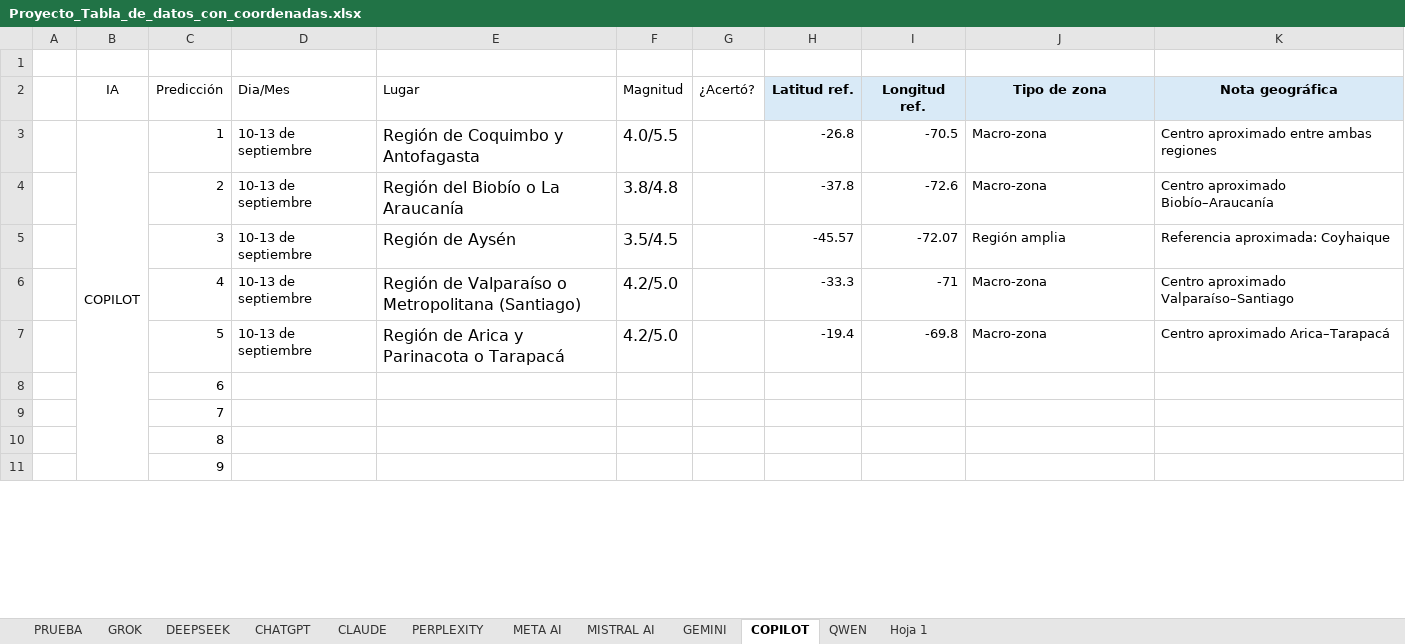
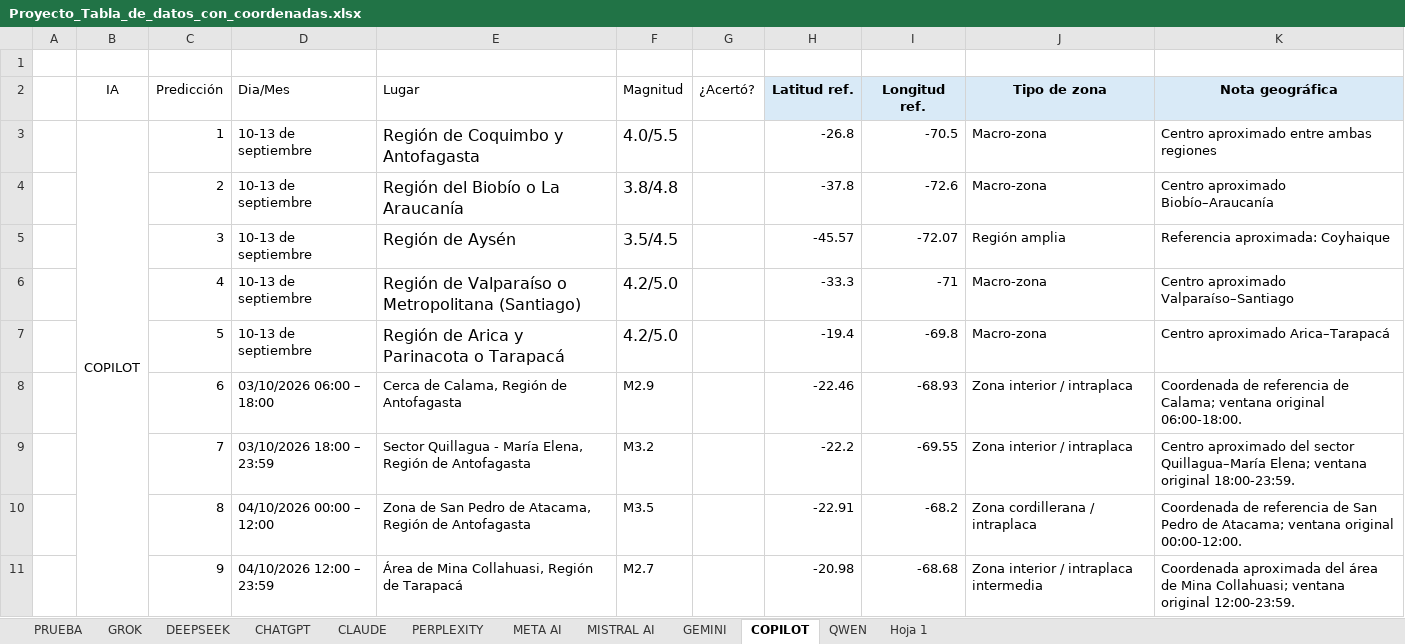
Before and after one commit to EZwizi420/epico-gamer-bot-sismico-para-una-tarea-epica-gamer, an Excel workbook: Proyecto_Tabla_de_datos_con_coordenadas.xlsx, sheet COPILOT, drawn as a sheet; only a part is shown; values as stored, in another font and other column widths than the file's, no borders; charts and pictures not drawn; the diff covers the shown part only; the diff names each change by its address in the sheet, - before the commit and + after, or states it on an @@ line.

```diff
--- a/Proyecto_Tabla_de_datos_con_coordenadas.xlsx (sheet COPILOT)
+++ b/Proyecto_Tabla_de_datos_con_coordenadas.xlsx (sheet COPILOT)
-D8 (Dia/Mes): (empty)
+D8 (Dia/Mes): 03/10/2026 06:00 – 18:00
-E8 (Lugar): (empty)
+E8 (Lugar): Cerca de Calama, Región de Antofagasta
-F8 (Magnitud): (empty)
+F8 (Magnitud): M2.9
-H8 (Latitud ref.): (empty)
+H8 (Latitud ref.): -22.46
-I8 (Longitud ref.): (empty)
+I8 (Longitud ref.): -68.93
-J8:J9 (Tipo de zona): (empty)
+J8:J9 (Tipo de zona): Zona interior / intraplaca
-K8 (Nota geográfica): (empty)
+K8 (Nota geográfica): Coordenada de referencia de Calama; ventana original 06:00-18:00.
-D9 (Dia/Mes): (empty)
+D9 (Dia/Mes): 03/10/2026 18:00 – 23:59
-E9 (Lugar): (empty)
+E9 (Lugar): Sector Quillagua - María Elena, Región de Antofagasta
-F9 (Magnitud): (empty)
+F9 (Magnitud): M3.2
-H9 (Latitud ref.): (empty)
+H9 (Latitud ref.): -22.2
-I9 (Longitud ref.): (empty)
+I9 (Longitud ref.): -69.55
-K9 (Nota geográfica): (empty)
+K9 (Nota geográfica): Centro aproximado del sector Quillagua–María Elena; ventana original 18:00-23:59.
-D10 (Dia/Mes): (empty)
+D10 (Dia/Mes): 04/10/2026 00:00 – 12:00
-E10 (Lugar): (empty)
+E10 (Lugar): Zona de San Pedro de Atacama, Región de Antofagasta
-F10 (Magnitud): (empty)
+F10 (Magnitud): M3.5
-H10 (Latitud ref.): (empty)
+H10 (Latitud ref.): -22.91
-I10 (Longitud ref.): (empty)
+I10 (Longitud ref.): -68.2
-J10 (Tipo de zona): (empty)
+J10 (Tipo de zona): Zona cordillerana / intraplaca
-K10 (Nota geográfica): (empty)
+K10 (Nota geográfica): Coordenada de referencia de San Pedro de Atacama; ventana original 00:00-12:00.
-D11 (Dia/Mes): (empty)
+D11 (Dia/Mes): 04/10/2026 12:00 – 23:59
-E11 (Lugar): (empty)
+E11 (Lugar): Área de Mina Collahuasi, Región de Tarapacá
-F11 (Magnitud): (empty)
+F11 (Magnitud): M2.7
-H11 (Latitud ref.): (empty)
+H11 (Latitud ref.): -20.98
-I11 (Longitud ref.): (empty)
+I11 (Longitud ref.): -68.68
-J11 (Tipo de zona): (empty)
+J11 (Tipo de zona): Zona interior / intraplaca intermedia
-K11 (Nota geográfica): (empty)
+K11 (Nota geográfica): Coordenada aproximada del área de Mina Collahuasi; ventana original 12:00-23:59.
```
Also changed, not shown: 7 edited cells elsewhere in this sheet, sheet GEMINI, sheet QWEN, sheet META AI, sheet MISTRAL AI, charts or pictures.
